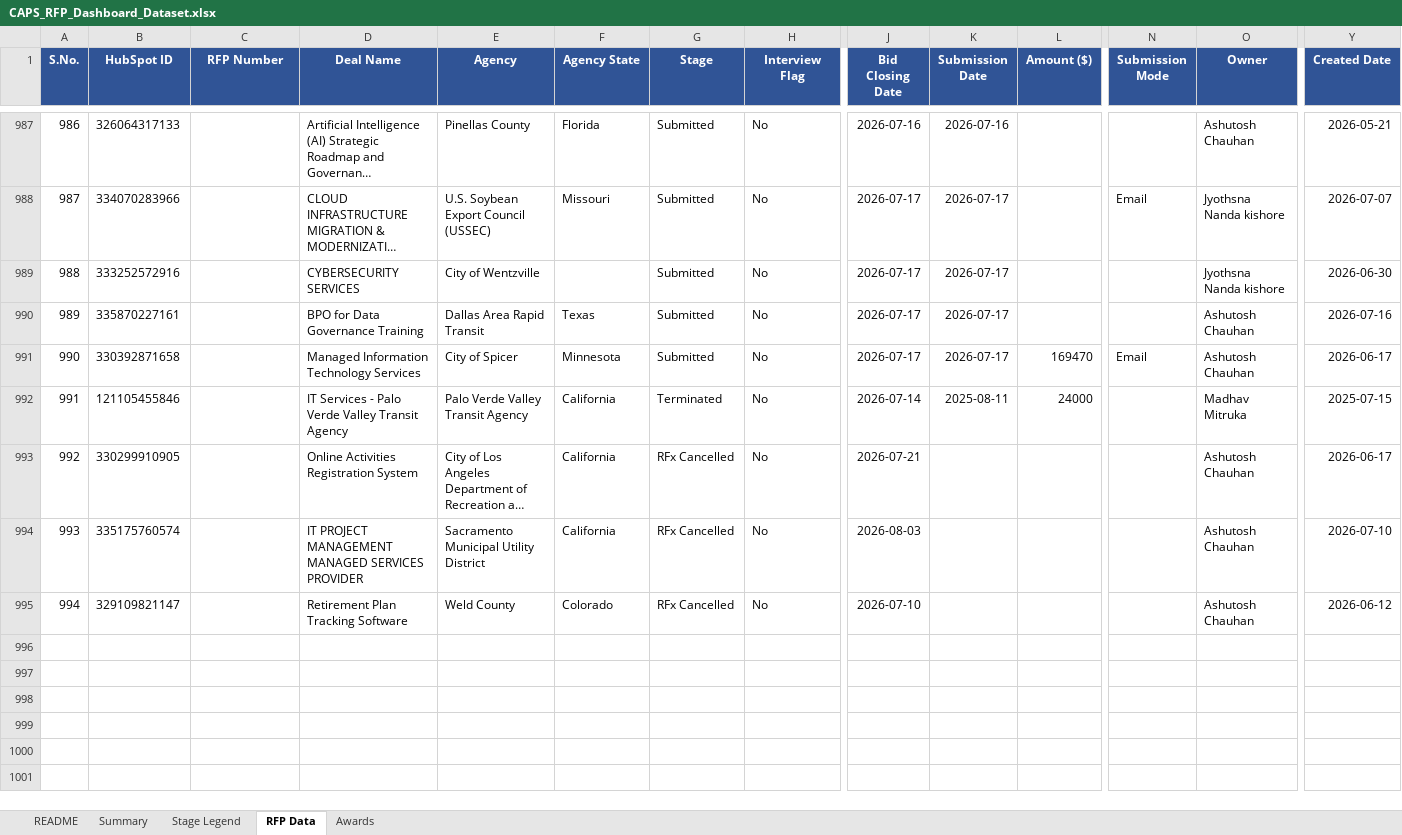
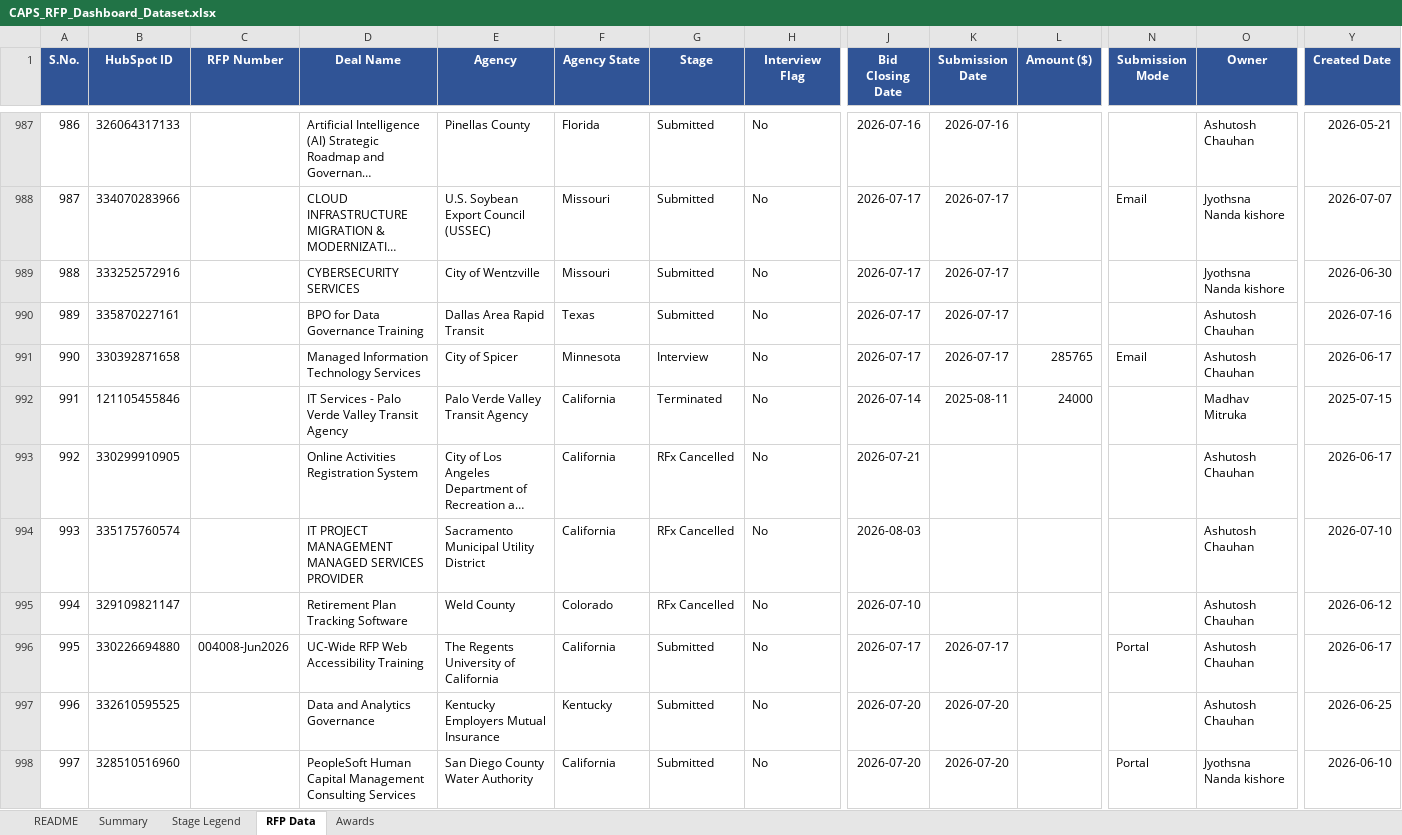
Before and after one commit to hrithikCAPS/CAPS, an Excel workbook: data/CAPS_RFP_Dashboard_Dataset.xlsx, sheet RFP Data, drawn as a sheet; only a part is shown, gaps mark what is left out; long unchanged cells end in …; values as stored, in another font and other column widths than the file's, no borders; rows hold the shown columns only; the diff covers the shown part only; the diff names each change by its address in the sheet, - before the commit and + after, or states it on an @@ line.

Commit message:
Add files via upload

```diff
--- a/data/CAPS_RFP_Dashboard_Dataset.xlsx (sheet RFP Data)
+++ b/data/CAPS_RFP_Dashboard_Dataset.xlsx (sheet RFP Data)
-F989 (Agency State): (empty)
+F989 (Agency State): Missouri
-G991 (Stage): Submitted
+G991 (Stage): Interview
-L991 (Amount ($)): 169470
+L991 (Amount ($)): 285765
+row 996: 995 | 330226694880 | 004008-Jun2026 | UC-Wide RFP Web Accessibility Training | The Regents University of California | California | Submitted | No | 2026-07-17 | 2026-07-17 |  | Portal | Ashutosh Chauhan | 2026-06-17
+row 997: 996 | 332610595525 |  | Data and Analytics Governance | Kentucky Employers Mutual Insurance | Kentucky | Submitted | No | 2026-07-20 | 2026-07-20 |  |  | Ashutosh Chauhan | 2026-06-25
+row 998: 997 | 328510516960 |  | PeopleSoft Human Capital Management Consulting Services | San Diego County Water Authority | California | Submitted | No | 2026-07-20 | 2026-07-20 |  | Portal | Jyothsna Nanda kishore | 2026-06-10
```
Also changed, not shown: 17 added rows, 15 edited cells and cell formats elsewhere in this sheet.
